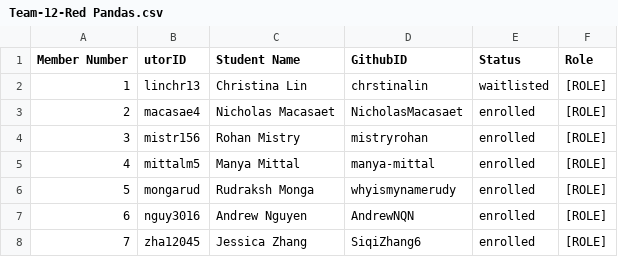
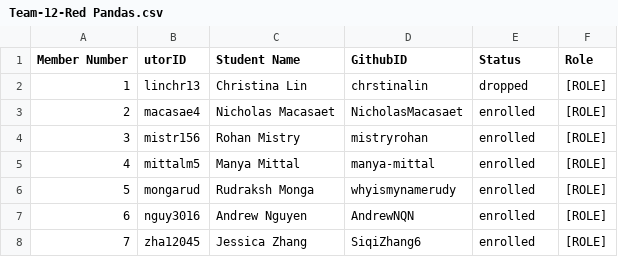
Before and after one commit to csc301-2023-fall/project-12-unicef-m, a CSV file: deliverables/team/Team-12-Red Pandas.csv, drawn as a sheet.

Commit message:
Update Team-12-Red Pandas.csv

```diff
--- a/deliverables/team/Team-12-Red Pandas.csv
+++ b/deliverables/team/Team-12-Red Pandas.csv
@@ -1,3 +1,3 @@
 Member Number, utorID, Student Name, GithubID, Status, Role
-1, linchr13, Christina Lin, chrstinalin, "waitlisted", [ROLE]
+1, linchr13, Christina Lin, chrstinalin, dropped, [ROLE]
 2, macasae4, Nicholas Macasaet, NicholasMacasaet, enrolled, [ROLE]
```
